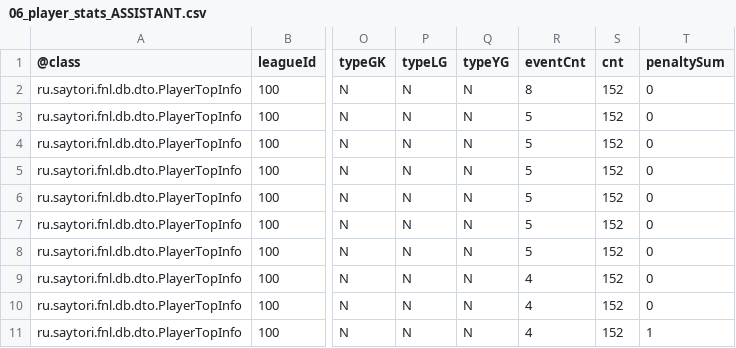
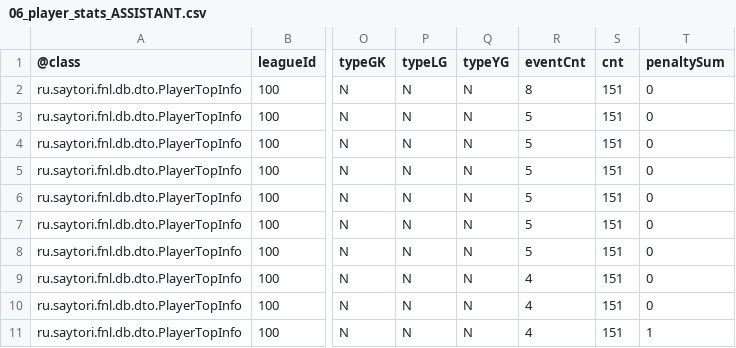
Before and after one commit to topliga1/fnl, a CSV file: data/csv/06_player_stats_ASSISTANT.csv, drawn as a sheet; only a part is shown, gaps mark what is left out; the diff names each change by its address in the sheet, - before the commit and + after, or states it on an @@ line.

```diff
--- a/data/csv/06_player_stats_ASSISTANT.csv
+++ b/data/csv/06_player_stats_ASSISTANT.csv
-S2:S11 (cnt): 152
+S2:S11 (cnt): 151
```
Also changed, not shown: data/csv/01_calendar_full.csv, data/csv/01_slider_matches.csv, 18 other files.
